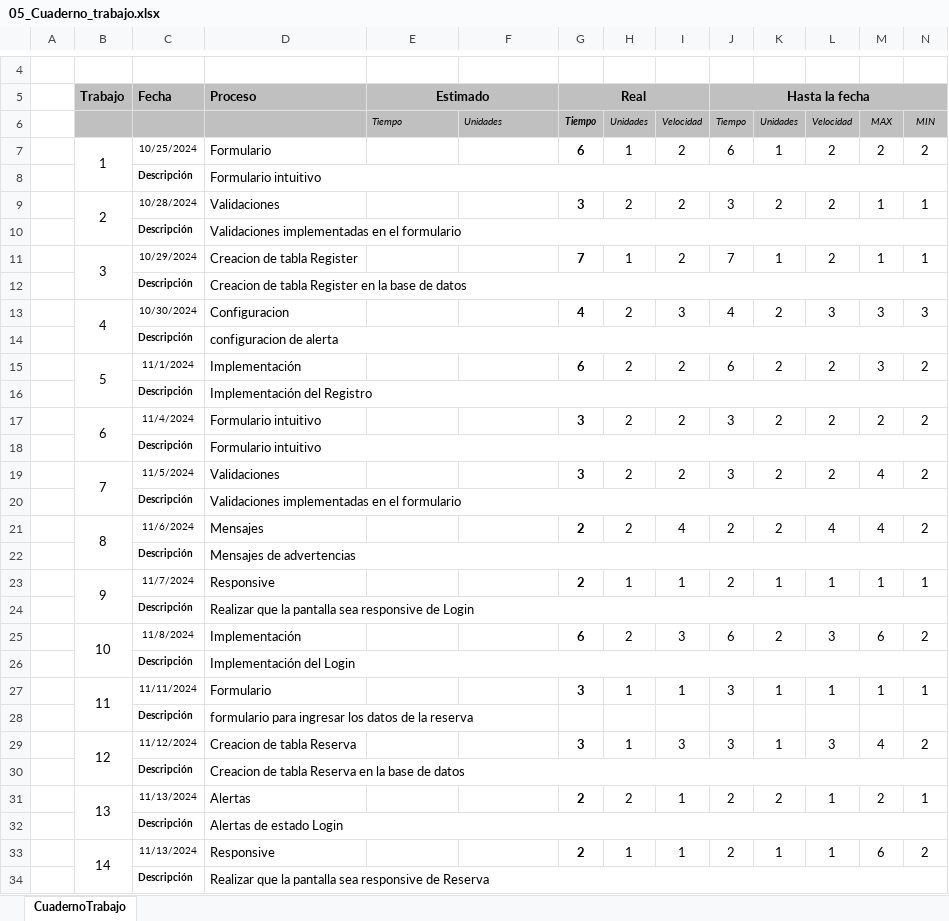
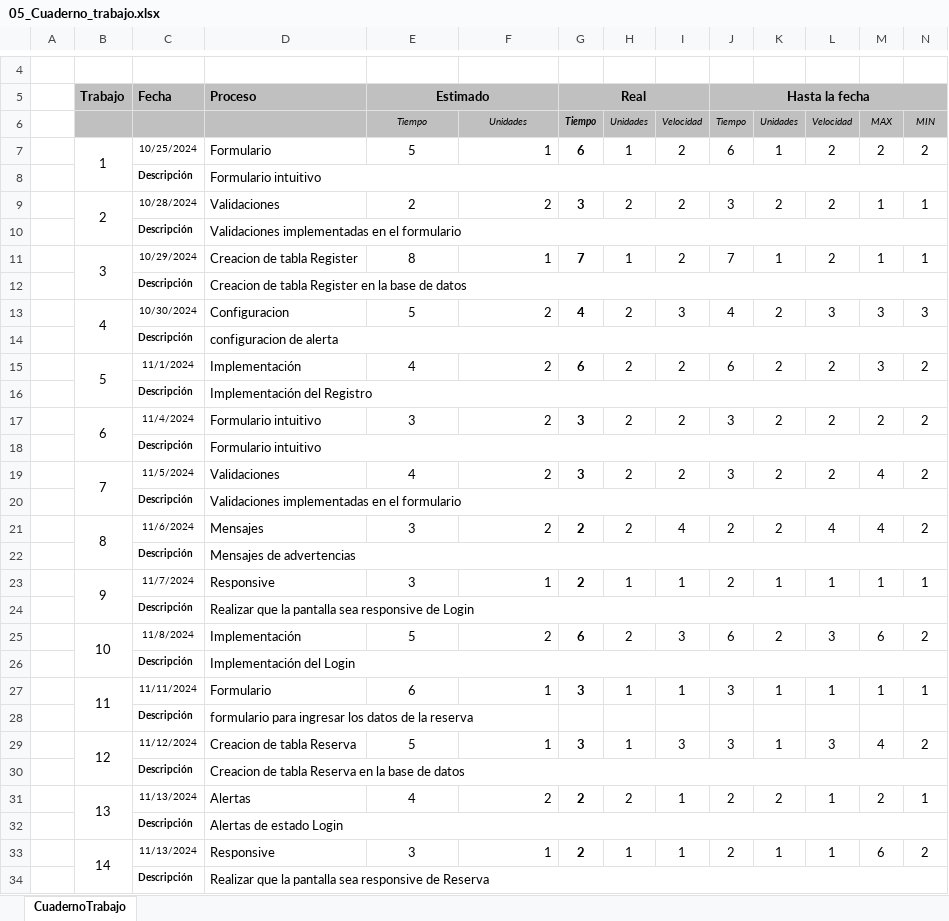
Before and after one commit to Gwchicango/2567_G7_ACSW, an Excel workbook: 02_Proyecto/12. Métricas/05_Cuaderno_trabajo.xlsx, sheet CuadernoTrabajo, drawn as a sheet; only a part is shown, gaps mark what is left out; values as stored, in another font and other column widths than the file's, no borders; the diff covers the shown part only; the diff names each change by its address in the sheet, - before the commit and + after, or states it on an @@ line.

Commit message:
Cuaderno de trabajo

```diff
--- a/02_Proyecto/12. Métricas/05_Cuaderno_trabajo.xlsx (sheet CuadernoTrabajo)
+++ b/02_Proyecto/12. Métricas/05_Cuaderno_trabajo.xlsx (sheet CuadernoTrabajo)
-E6:F6 alignment: left
+E6:F6 alignment: center
-E7: (empty)
+E7: 5
-F7: (empty)
+F7: 1
-E9: (empty)
+E9: 2
-F9: (empty)
+F9: 2
-E11: (empty)
+E11: 8
-F11: (empty)
+F11: 1
-E13: (empty)
+E13: 5
-F13: (empty)
+F13: 2
-E15: (empty)
+E15: 4
-F15: (empty)
+F15: 2
-E17: (empty)
+E17: 3
-F17: (empty)
+F17: 2
-E19: (empty)
+E19: 4
-F19: (empty)
+F19: 2
-E21: (empty)
+E21: 3
-F21: (empty)
+F21: 2
-E23: (empty)
+E23: 3
-F23: (empty)
+F23: 1
-E25: (empty)
+E25: 5
-F25: (empty)
+F25: 2
-E27: (empty)
+E27: 6
-F27: (empty)
+F27: 1
-E29: (empty)
+E29: 5
-F29: (empty)
+F29: 1
-E31: (empty)
+E31: 4
-F31: (empty)
+F31: 2
-E33: (empty)
+E33: 3
-F33: (empty)
+F33: 1
```
Also changed, not shown: 20 edited cells elsewhere in this sheet, 1 other file.
